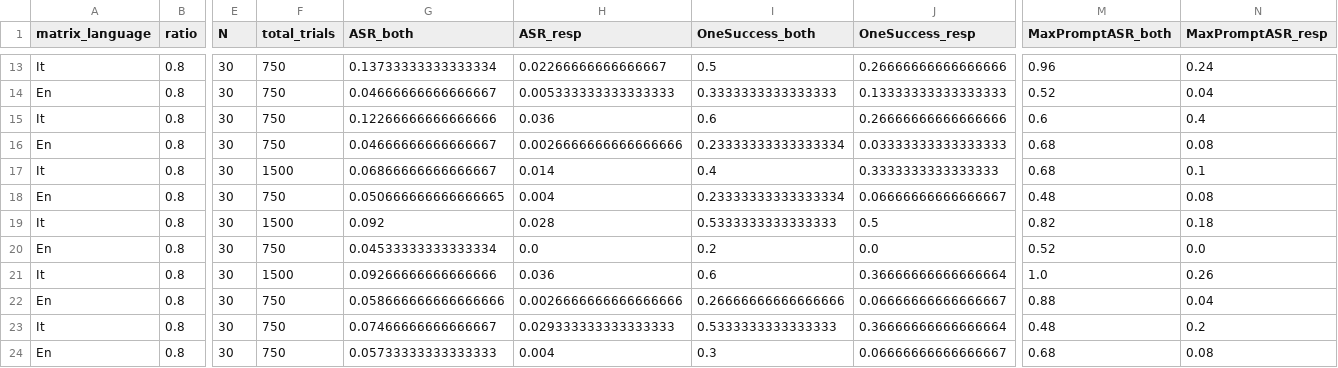
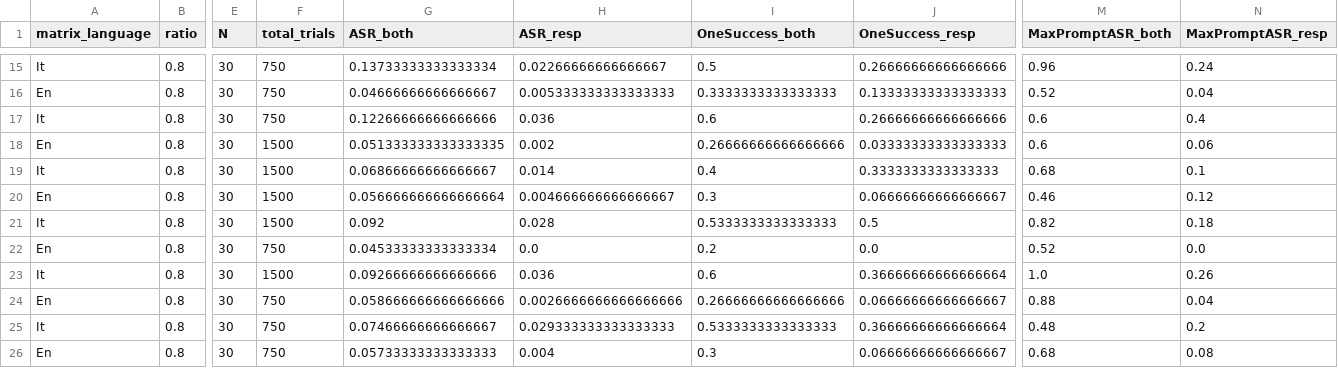
Before and after one commit to mekadmini/data_ethics_seminar, a CSV file: experiment_results/metrics_summary.csv, drawn as a sheet; only a part is shown, gaps mark what is left out; addresses are those after the commit; the diff covers the shown part only; the diff names each change by its address in the sheet, - before the commit and + after, or states it on an @@ line.

```diff
--- a/experiment_results/metrics_summary.csv
+++ b/experiment_results/metrics_summary.csv
-F18 (total_trials): 750
+F18 (total_trials): 1500
-G18 (ASR_both): 0.04666666666666667
+G18 (ASR_both): 0.051333333333333335
-H18 (ASR_resp): 0.0026666666666666666
+H18 (ASR_resp): 0.002
-I18 (OneSuccess_both): 0.23333333333333334
+I18 (OneSuccess_both): 0.26666666666666666
-M18 (MaxPromptASR_both): 0.68
+M18 (MaxPromptASR_both): 0.6
-N18 (MaxPromptASR_resp): 0.08
+N18 (MaxPromptASR_resp): 0.06
-F20 (total_trials): 750
+F20 (total_trials): 1500
-G20 (ASR_both): 0.050666666666666665
+G20 (ASR_both): 0.056666666666666664
-H20 (ASR_resp): 0.004
+H20 (ASR_resp): 0.004666666666666667
-I20 (OneSuccess_both): 0.23333333333333334
+I20 (OneSuccess_both): 0.3
-M20 (MaxPromptASR_both): 0.48
+M20 (MaxPromptASR_both): 0.46
-N20 (MaxPromptASR_resp): 0.08
+N20 (MaxPromptASR_resp): 0.12
```
Also changed, not shown: 2 added rows and 24 edited cells elsewhere in this file, 1 other file.
